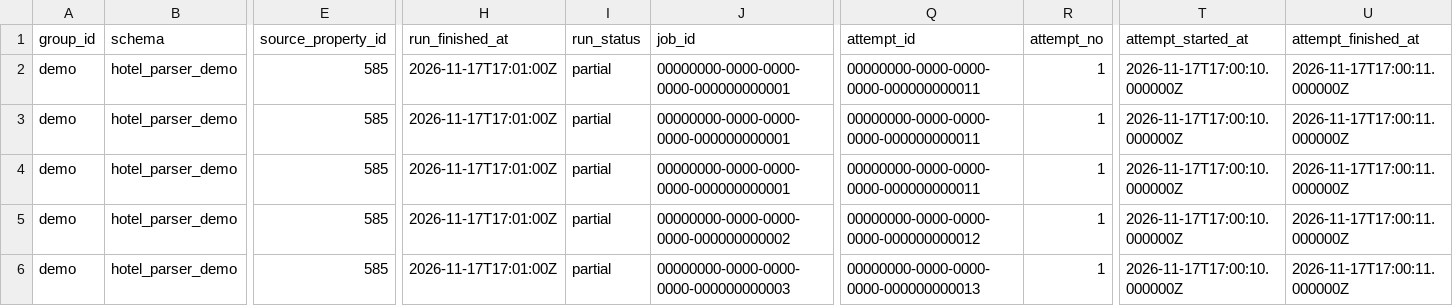
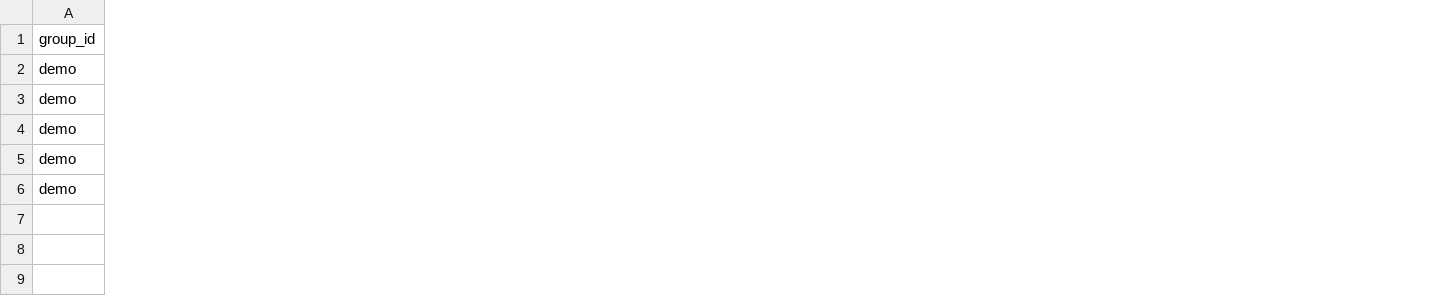
Before and after one commit to p-force/hotel-parser, a CSV file: docs/csv/example.csv, drawn as a sheet; only a part is shown, gaps mark what is left out; the diff covers the shown part only; the diff names each change by its address in the sheet, - before the commit and + after, or states it on an @@ line.

```diff
--- a/docs/csv/example.csv
+++ b/docs/csv/example.csv
-column B (schema), rows 2-6: all hotel_parser_demo
-column E (source_property_id), rows 2-6: all 585
-column H (run_finished_at), rows 2-6: all 2026-11-17T17:01:00Z
-column I (run_status), rows 2-6: all partial
-column J (job_id), rows 2-6: 00000000-0000-0000-0000-000000000001 | 00000000-0000-0000-0000-000000000001 | 00000000-0000-0000-0000-000000000001 | 00000000-0000-0000-0000-000000000002 | 00000000-0000-0000-0000-000000000003
-column Q (attempt_id), rows 2-6: 00000000-0000-0000-0000-000000000011 | 00000000-0000-0000-0000-000000000011 | 00000000-0000-0000-0000-000000000011 | 00000000-0000-0000-0000-000000000012 | 00000000-0000-0000-0000-000000000013
-column R (attempt_no), rows 2-6: all 1
-column T (attempt_started_at), rows 2-6: all 2026-11-17T17:00:10.000000Z
-column U (attempt_finished_at), rows 2-6: all 2026-11-17T17:00:11.000000Z
```
Also changed, not shown: 1 removed column and 13 edited cells elsewhere in this file, 22 other files.
